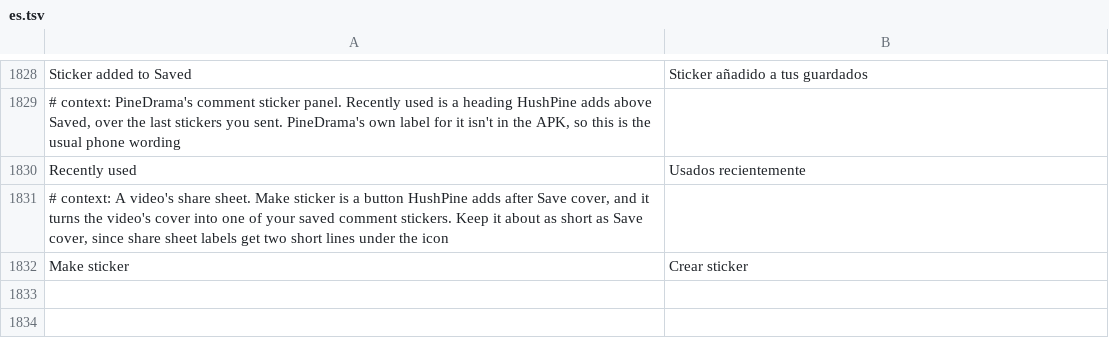
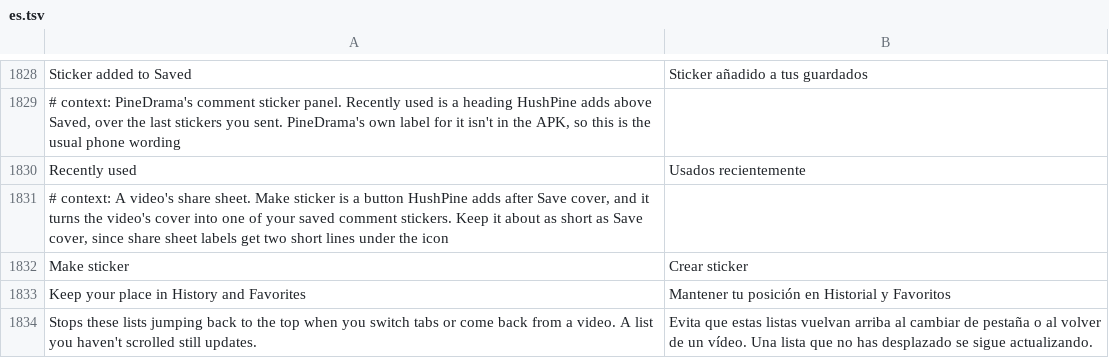
Before and after one commit to SysAdminDoc/HushPine, a TSV file: extensions/pinedrama/src/main/l10n/es.tsv, drawn as a sheet; only a part is shown, gaps mark what is left out.

```diff
--- a/extensions/pinedrama/src/main/l10n/es.tsv
+++ b/extensions/pinedrama/src/main/l10n/es.tsv
@@ -1832 +1832,3 @@ Recently used	Usados recientemente
 Make sticker	Crear sticker
+Keep your place in History and Favorites	Mantener tu posición en Historial y Favoritos
+Stops these lists jumping back to the top when you switch tabs or come back from a video. A list you haven't scrolled still updates.	Evita que estas listas vuelvan arriba al cambiar de pestaña o al volver de un vídeo. Una lista que no has desplazado se sigue actualizando.
```
Also changed, not shown: extensions/pinedrama/src/main/l10n/az.tsv, extensions/pinedrama/src/main/l10n/de.tsv, 29 other files.
